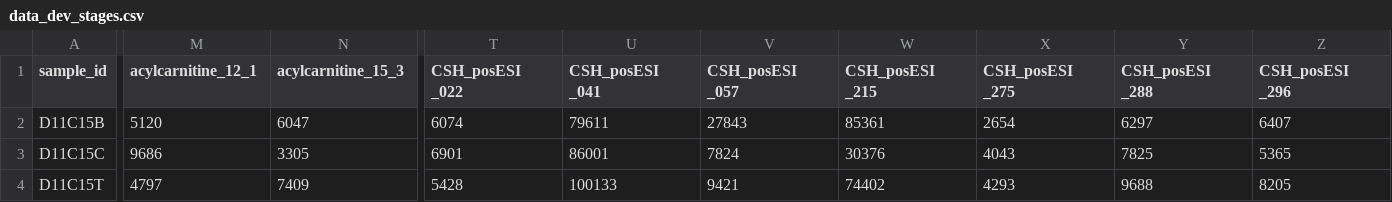
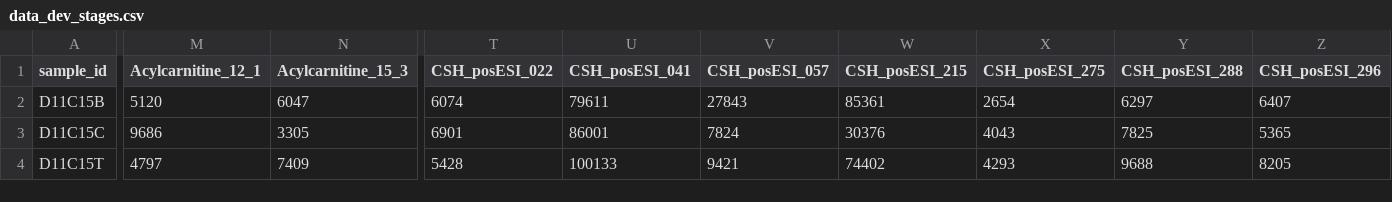
Before and after one commit to rr-lab/Zea-Lip, a CSV file: data/data_dev_stages.csv, drawn as a sheet; only a part is shown, gaps mark what is left out; the diff covers the shown part only; the diff names each change by its address in the sheet, - before the commit and + after, or states it on an @@ line.

```diff
--- a/data/data_dev_stages.csv
+++ b/data/data_dev_stages.csv
-M1: acylcarnitine_12_1
+M1: Acylcarnitine_12_1
-N1: acylcarnitine_15_3
+N1: Acylcarnitine_15_3
-T1: CSH_posESI _022
+T1: CSH_posESI_022
-U1: CSH_posESI _041
+U1: CSH_posESI_041
-V1: CSH_posESI _057
+V1: CSH_posESI_057
-W1: CSH_posESI _215
+W1: CSH_posESI_215
-X1: CSH_posESI _275
+X1: CSH_posESI_275
-Y1: CSH_posESI _288
+Y1: CSH_posESI_288
-Z1: CSH_posESI _296
+Z1: CSH_posESI_296
```
Also changed, not shown: 5 edited cells elsewhere in this file, output/data_sum_covar_t.csv, output/loadings_short.csv, 25 other files.
